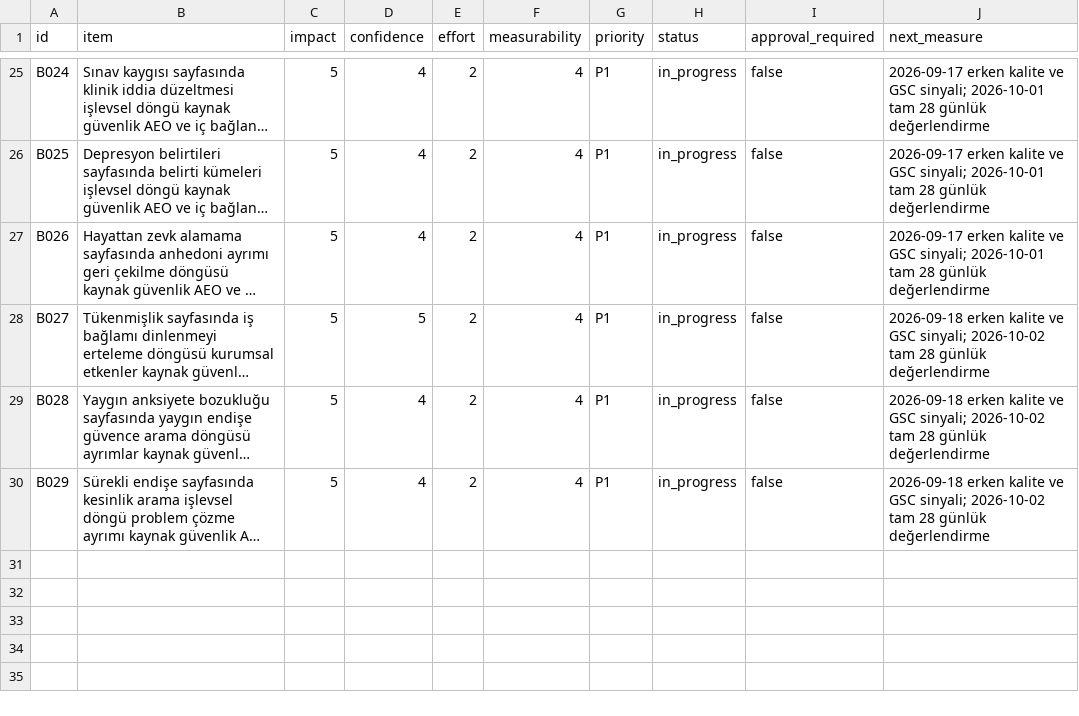
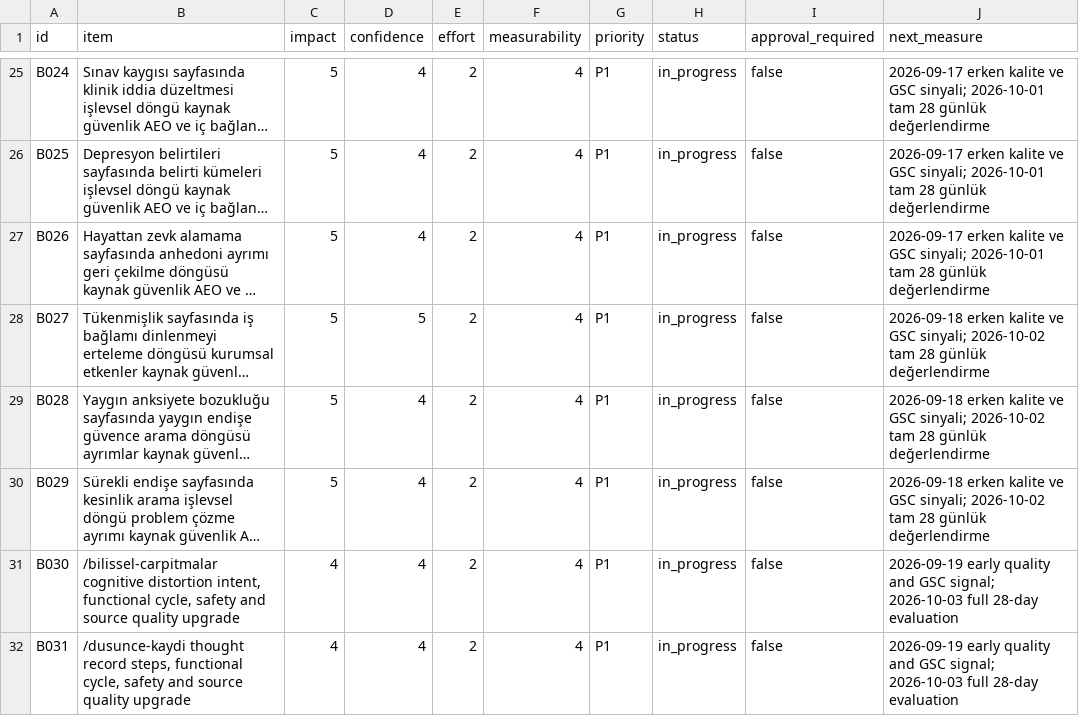
Before and after one commit to omeratapamukcu-ops/atapamukcu.com, a CSV file: seo-ops/backlog.csv, drawn as a sheet; only a part is shown, gaps mark what is left out; long unchanged cells end in …; the diff names each change by its address in the sheet, - before the commit and + after, or states it on an @@ line.

```diff
--- a/seo-ops/backlog.csv
+++ b/seo-ops/backlog.csv
+row 31: B030 | /bilissel-carpitmalar cognitive distortion intent, functional cycle, safety and source quality upgrade | 4 | 4 | 2 | 4 | P1 | in_progress | false | 2026-09-19 early quality and GSC signal; 2026-10-03 full 28-day evaluation
+row 32: B031 | /dusunce-kaydi thought record steps, functional cycle, safety and source quality upgrade | 4 | 4 | 2 | 4 | P1 | in_progress | false | 2026-09-19 early quality and GSC signal; 2026-10-03 full 28-day evaluation
```
Also changed, not shown: seo-ops/measurements.csv, seo-ops/query-portfolio.csv, 6 other files.
